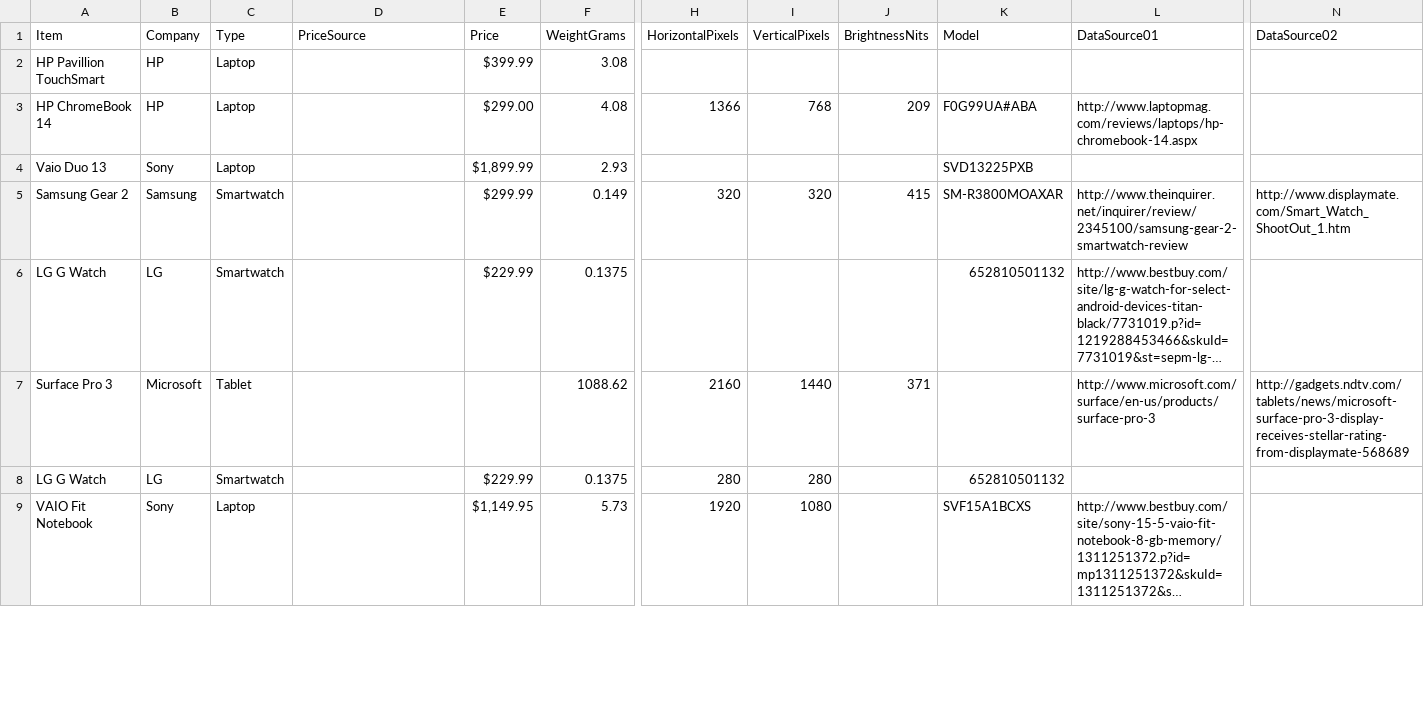
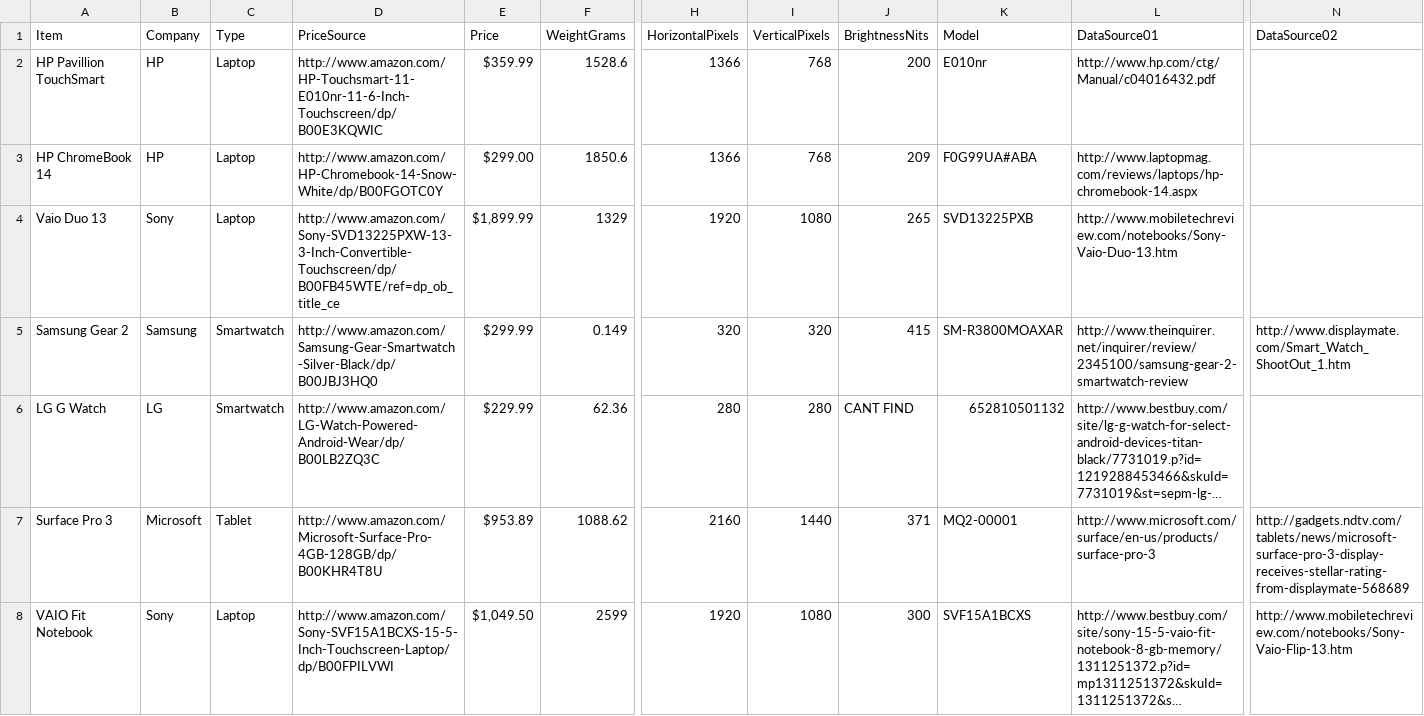
Before and after one commit to StatVisions/catchyscreens, a CSV file: data/dataincomplete.csv, drawn as a sheet; only a part is shown, gaps mark what is left out; long unchanged cells end in …; removed rows and columns are numbered as before the commit, all else as after; rows hold the shown columns only; the diff covers the shown part only; the diff names each change by its address in the sheet, - before the commit and + after, or states it on an @@ line.

Commit message:
completed data chart, Add more?

```diff
--- a/data/dataincomplete.csv
+++ b/data/dataincomplete.csv
-D2 (PriceSource): (empty)
+D2 (PriceSource): http://www.amazon.com/HP-Touchsmart-11-E010nr-11-6-Inch-Touchscreen/dp/B00E3KQWIC
-E2 (Price): $399.99
+E2 (Price): $359.99
-F2 (WeightGrams): 3.08
+F2 (WeightGrams): 1528.6
-H2 (HorizontalPixels): (empty)
+H2 (HorizontalPixels): 1366
-I2 (VerticalPixels): (empty)
+I2 (VerticalPixels): 768
-J2 (BrightnessNits): (empty)
+J2 (BrightnessNits): 200
-K2 (Model): (empty)
+K2 (Model): E010nr
-L2 (DataSource01): (empty)
+L2 (DataSource01): http://www.hp.com/ctg/Manual/c04016432.pdf
-D3 (PriceSource): (empty)
+D3 (PriceSource): http://www.amazon.com/HP-Chromebook-14-Snow-White/dp/B00FGOTC0Y
-F3 (WeightGrams): 4.08
+F3 (WeightGrams): 1850.6
-D4 (PriceSource): (empty)
+D4 (PriceSource): http://www.amazon.com/Sony-SVD13225PXW-13-3-Inch-Convertible-Touchscreen/dp/B00FB45WTE/ref=dp_ob_title_ce
-F4 (WeightGrams): 2.93
+F4 (WeightGrams): 1329
-H4 (HorizontalPixels): (empty)
+H4 (HorizontalPixels): 1920
-I4 (VerticalPixels): (empty)
+I4 (VerticalPixels): 1080
-J4 (BrightnessNits): (empty)
+J4 (BrightnessNits): 265
-L4 (DataSource01): (empty)
+L4 (DataSource01): http://www.mobiletechreview.com/notebooks/Sony-Vaio-Duo-13.htm
-D5 (PriceSource): (empty)
+D5 (PriceSource): http://www.amazon.com/Samsung-Gear-Smartwatch-Silver-Black/dp/B00JBJ3HQ0
-D6 (PriceSource): (empty)
+D6 (PriceSource): http://www.amazon.com/LG-Watch-Powered-Android-Wear/dp/B00LB2ZQ3C
-F6 (WeightGrams): 0.1375
+F6 (WeightGrams): 62.36
-H6 (HorizontalPixels): (empty)
+H6 (HorizontalPixels): 280
-I6 (VerticalPixels): (empty)
+I6 (VerticalPixels): 280
-J6 (BrightnessNits): (empty)
+J6 (BrightnessNits): CANT FIND
-D7 (PriceSource): (empty)
+D7 (PriceSource): http://www.amazon.com/Microsoft-Surface-Pro-4GB-128GB/dp/B00KHR4T8U
-E7 (Price): (empty)
+E7 (Price): $953.89
-K7 (Model): (empty)
+K7 (Model): MQ2-00001
-row 8: LG G Watch | LG | Smartwatch |  | $229.99 | 0.1375 | 280 | 280 |  | 652810501132
-D8 (PriceSource): (empty)
+D8 (PriceSource): http://www.amazon.com/Sony-SVF15A1BCXS-15-5-Inch-Touchscreen-Laptop/dp/B00FPILVWI
-E8 (Price): $1,149.95
+E8 (Price): $1,049.50
-F8 (WeightGrams): 5.73
+F8 (WeightGrams): 2599
-J8 (BrightnessNits): (empty)
+J8 (BrightnessNits): 300
-N8 (DataSource02): (empty)
+N8 (DataSource02): http://www.mobiletechreview.com/notebooks/Sony-Vaio-Flip-13.htm
```
Also changed, not shown: 11 edited cells elsewhere in this file.
